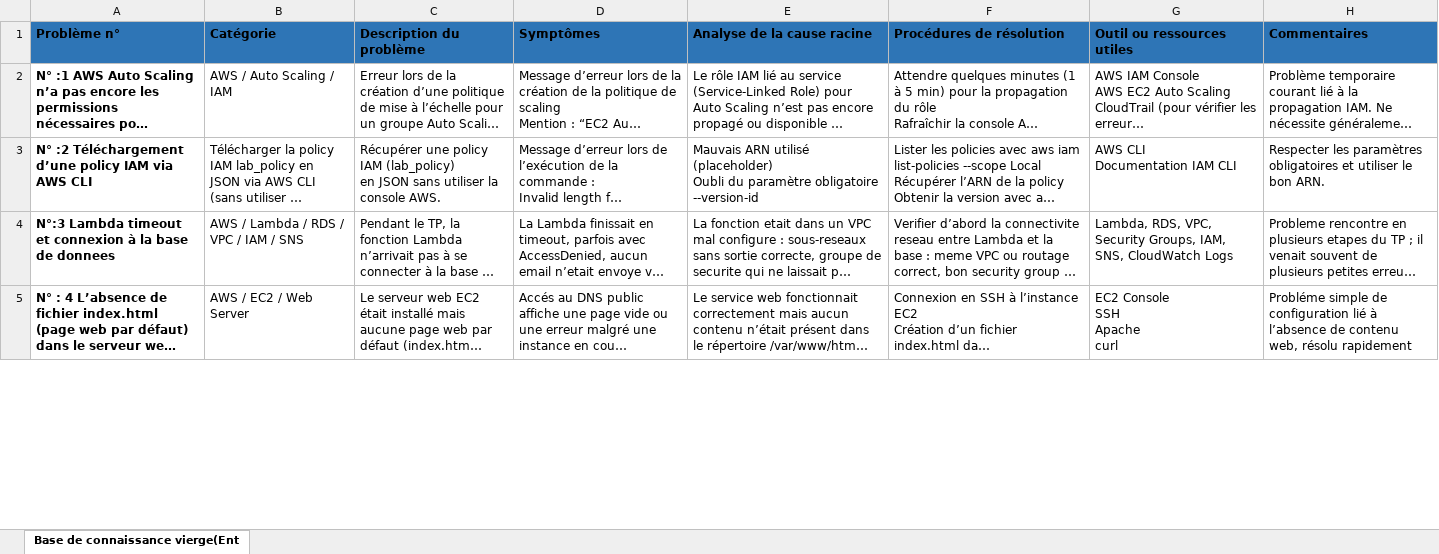
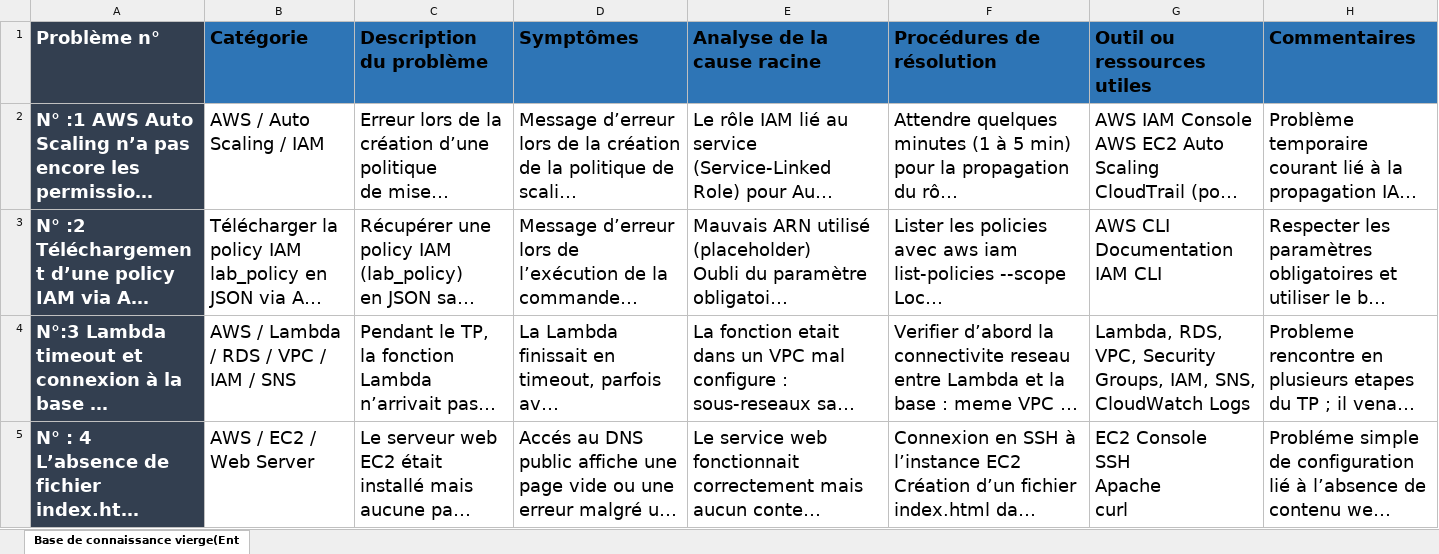
Before and after one commit to cherif07-hane/Probleme_Resolu, an Excel workbook: Mon Feuille de Calcul.xlsx, sheet Base de connaissance vierge(Ent, drawn as a sheet; only a part is shown; long unchanged cells end in …; values as stored, in another font and other column widths than the file's, no borders; the diff covers the shown part only; the diff names each change by its address in the sheet, - before the commit and + after, or states it on an @@ line.

Commit message:
corriger le classeur Excel et ajouter le probleme numero 9

```diff
--- a/Mon Feuille de Calcul.xlsx (sheet Base de connaissance vierge(Ent)
+++ b/Mon Feuille de Calcul.xlsx (sheet Base de connaissance vierge(Ent)
-A1:A5 text colour: black
+A1:A5 text colour: #FFFFFF
@@ A1:H5 text size: larger @@
-A1 fill: #2E75B6
+A1 fill: #333F50
-A2:A5 fill: none
+A2:A5 fill: #333F50
```
Also changed, not shown: 1 added row and cell formats elsewhere in this sheet.
